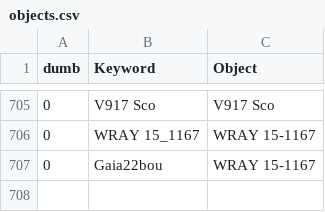
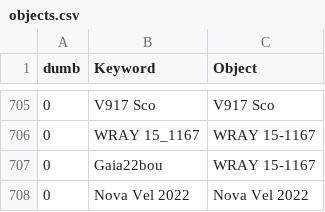
Before and after one commit to aras-database/database, a CSV file: data/objects.csv, drawn as a sheet; only a part is shown, gaps mark what is left out.

```diff
--- a/data/objects.csv
+++ b/data/objects.csv
@@ -707 +707,2 @@ dumb;Keyword;Object
 0;Gaia22bou;WRAY 15-1167
+0;Nova Vel 2022;Nova Vel 2022
```
Also changed, not shown: data/novae.csv, 11 other files.
